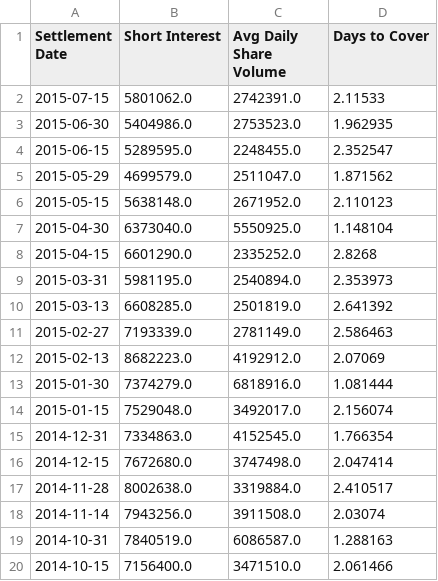
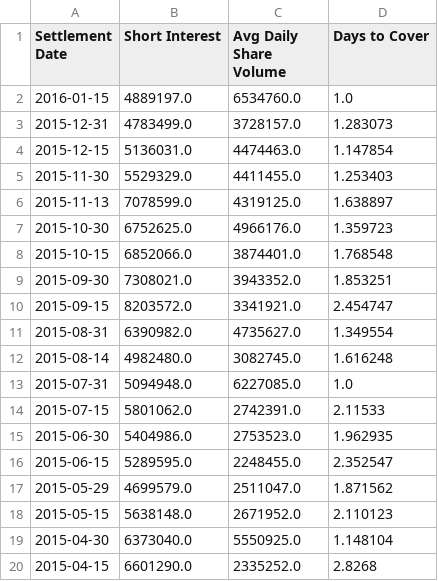
Before and after one commit to hsuhanooi/hanstox, a CSV file: data/raw/si/AMZN.csv, drawn as a sheet; only a part is shown; the shorter side is filled out with more unchanged rows; the diff names each change by its address in the sheet, - before the commit and + after, or states it on an @@ line.

```diff
--- a/data/raw/si/AMZN.csv
+++ b/data/raw/si/AMZN.csv
+row 2: 2016-01-15 | 4889197.0 | 6534760.0 | 1.0
+row 3: 2015-12-31 | 4783499.0 | 3728157.0 | 1.283073
+row 4: 2015-12-15 | 5136031.0 | 4474463.0 | 1.147854
+row 5: 2015-11-30 | 5529329.0 | 4411455.0 | 1.253403
+row 6: 2015-11-13 | 7078599.0 | 4319125.0 | 1.638897
+row 7: 2015-10-30 | 6752625.0 | 4966176.0 | 1.359723
+row 8: 2015-10-15 | 6852066.0 | 3874401.0 | 1.768548
+row 9: 2015-09-30 | 7308021.0 | 3943352.0 | 1.853251
+row 10: 2015-09-15 | 8203572.0 | 3341921.0 | 2.454747
+row 11: 2015-08-31 | 6390982.0 | 4735627.0 | 1.349554
+row 12: 2015-08-14 | 4982480.0 | 3082745.0 | 1.616248
+row 13: 2015-07-31 | 5094948.0 | 6227085.0 | 1.0
```
Also changed, not shown: data/raw/fcf/FB.csv, data/raw/morningstar/key_ratios/FB.csv, 34 other files.
